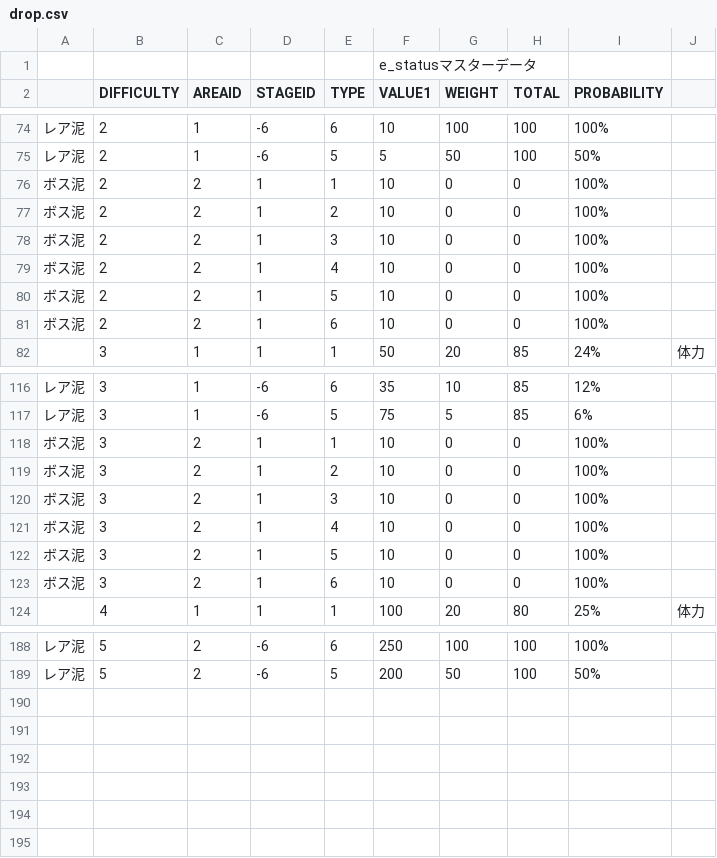
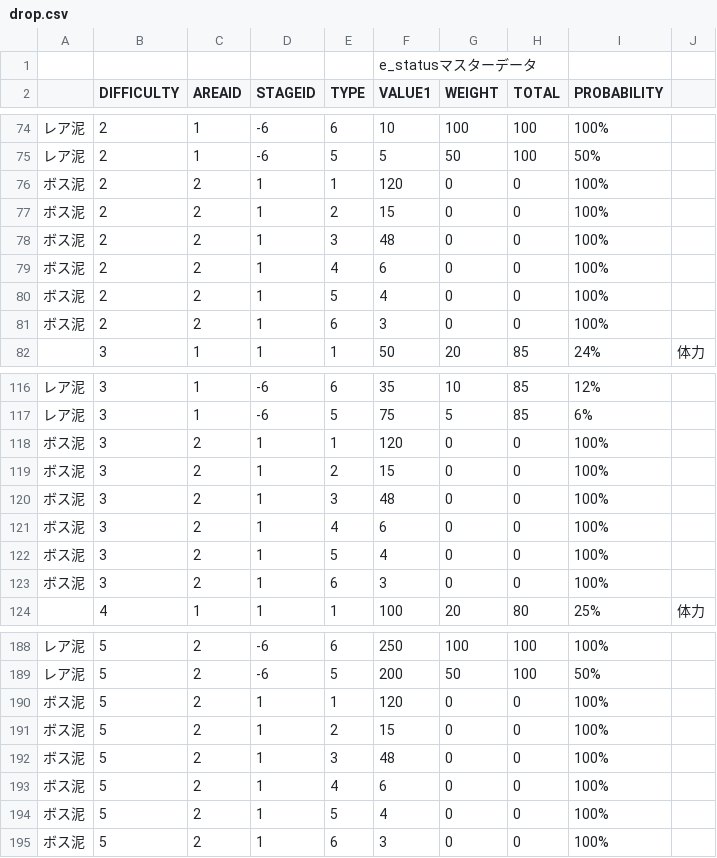
Before and after one commit to sca-nakano-22cge0017/SocialGameTeam, a CSV file: Assets/Nakano/Master/drop.csv, drawn as a sheet; only a part is shown, gaps mark what is left out; the diff covers the shown part only; the diff names each change by its address in the sheet, - before the commit and + after, or states it on an @@ line.

```diff
--- a/Assets/Nakano/Master/drop.csv
+++ b/Assets/Nakano/Master/drop.csv
-F76 (VALUE1): 10
+F76 (VALUE1): 120
-F77 (VALUE1): 10
+F77 (VALUE1): 15
-F78 (VALUE1): 10
+F78 (VALUE1): 48
-F79 (VALUE1): 10
+F79 (VALUE1): 6
-F80 (VALUE1): 10
+F80 (VALUE1): 4
-F81 (VALUE1): 10
+F81 (VALUE1): 3
-F118 (VALUE1): 10
+F118 (VALUE1): 120
-F119 (VALUE1): 10
+F119 (VALUE1): 15
-F120 (VALUE1): 10
+F120 (VALUE1): 48
-F121 (VALUE1): 10
+F121 (VALUE1): 6
-F122 (VALUE1): 10
+F122 (VALUE1): 4
-F123 (VALUE1): 10
+F123 (VALUE1): 3
+row 190: ボス泥 | 5 | 2 | 1 | 1 | 120 | 0 | 0 | 100%
+row 191: ボス泥 | 5 | 2 | 1 | 2 | 15 | 0 | 0 | 100%
+row 192: ボス泥 | 5 | 2 | 1 | 3 | 48 | 0 | 0 | 100%
+row 193: ボス泥 | 5 | 2 | 1 | 4 | 6 | 0 | 0 | 100%
+row 194: ボス泥 | 5 | 2 | 1 | 5 | 4 | 0 | 0 | 100%
+row 195: ボス泥 | 5 | 2 | 1 | 6 | 3 | 0 | 0 | 100%
```
Also changed, not shown: 6 edited cells elsewhere in this file, 15 other files.
